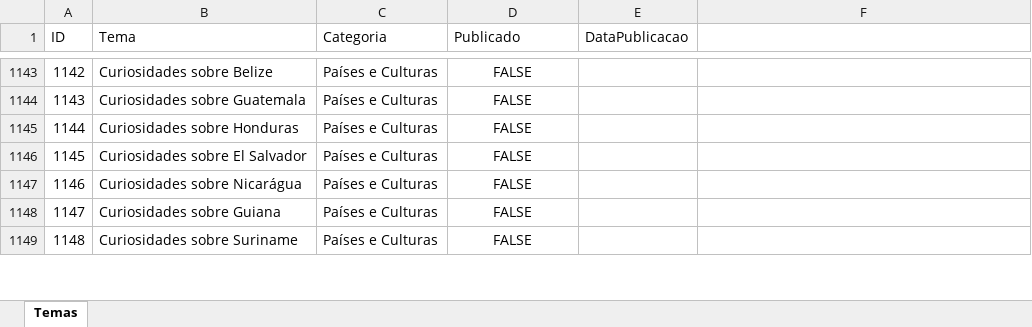
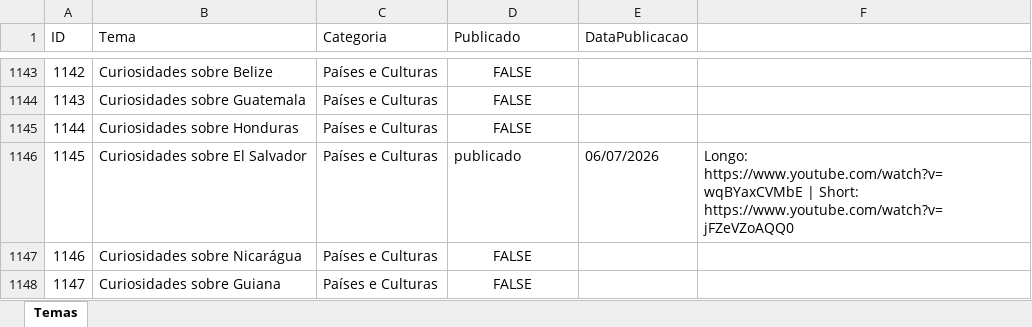
Before and after one commit to wilianjanez/InfoClubYT, an Excel workbook: temas/temas.xlsx, sheet Temas, drawn as a sheet; only a part is shown, gaps mark what is left out; the shorter side is filled out with more unchanged rows; values as stored, in another font and other column widths than the file's, no borders; the diff names each change by its address in the sheet, - before the commit and + after, or states it on an @@ line.

```diff
--- a/temas/temas.xlsx (sheet Temas)
+++ b/temas/temas.xlsx (sheet Temas)
-D1146 (Publicado): FALSE
+D1146 (Publicado): publicado
-D1146 alignment: center
+D1146 alignment: left
-E1146 (DataPublicacao): (empty)
+E1146 (DataPublicacao): 06/07/2026
-F1146: (empty)
+F1146: Longo: https://www.youtube.com/watch?v=wqBYaxCVMbE | Short: https://www.youtube.com/watch?v=jFZeVZoAQQ0
```
